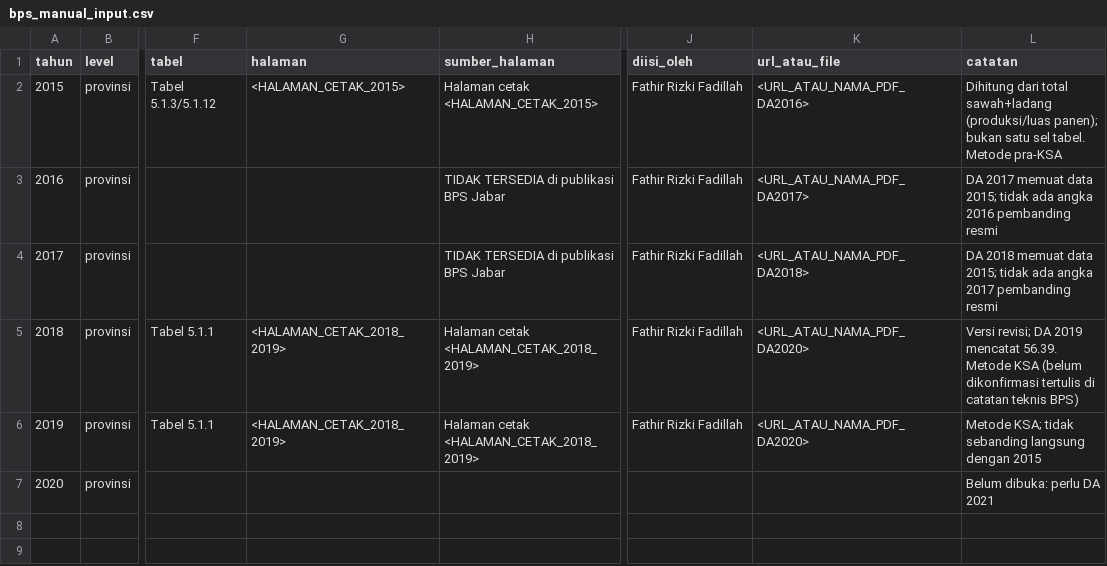
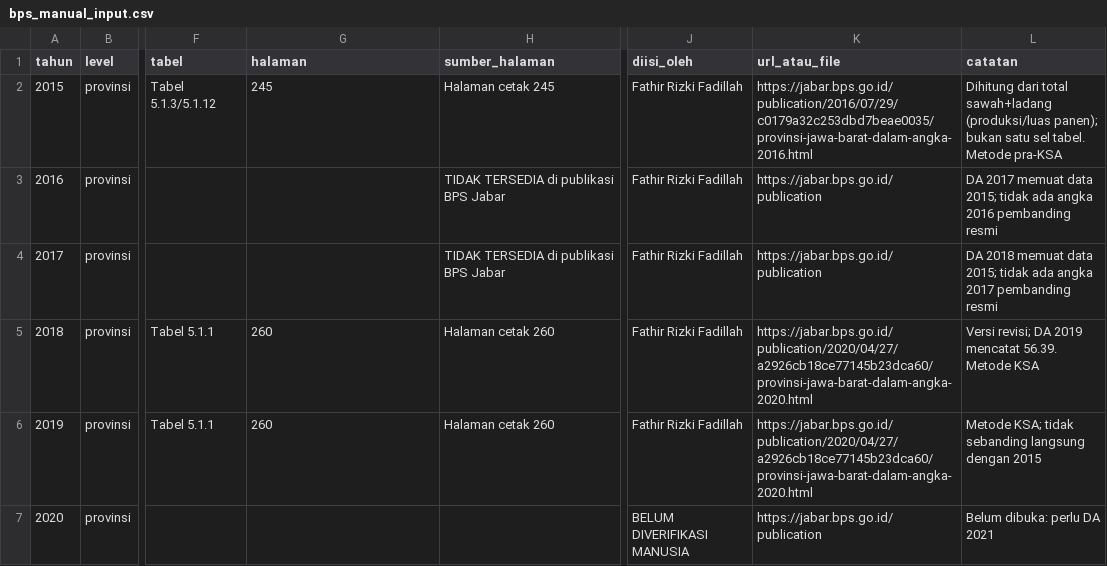
Before and after one commit to fathirrizkifadillah/research_taniadapt, a CSV file: reports/dataset_audit/bps_manual_input.csv, drawn as a sheet; only a part is shown, gaps mark what is left out; the diff names each change by its address in the sheet, - before the commit and + after, or states it on an @@ line.

```diff
--- a/reports/dataset_audit/bps_manual_input.csv
+++ b/reports/dataset_audit/bps_manual_input.csv
-G2 (halaman): <HALAMAN_CETAK_2015>
+G2 (halaman): 245
-H2 (sumber_halaman): Halaman cetak <HALAMAN_CETAK_2015>
+H2 (sumber_halaman): Halaman cetak 245
-K2 (url_atau_file): <URL_ATAU_NAMA_PDF_DA2016>
+K2 (url_atau_file): https://jabar.bps.go.id/publication/2016/07/29/c0179a32c253dbd7beae0035/provinsi-jawa-barat-dalam-angka-2016.html
-K3 (url_atau_file): <URL_ATAU_NAMA_PDF_DA2017>
+K3 (url_atau_file): https://jabar.bps.go.id/publication
-K4 (url_atau_file): <URL_ATAU_NAMA_PDF_DA2018>
+K4 (url_atau_file): https://jabar.bps.go.id/publication
-G5:G6 (halaman): <HALAMAN_CETAK_2018_2019>
+G5:G6 (halaman): 260
-H5:H6 (sumber_halaman): Halaman cetak <HALAMAN_CETAK_2018_2019>
+H5:H6 (sumber_halaman): Halaman cetak 260
-K5:K6 (url_atau_file): <URL_ATAU_NAMA_PDF_DA2020>
+K5:K6 (url_atau_file): https://jabar.bps.go.id/publication/2020/04/27/a2926cb18ce77145b23dca60/provinsi-jawa-barat-dalam-angka-2020.html
-L5 (catatan): …Metode KSA (belum dikonfirmasi tertulis di catatan teknis BPS)
+L5 (catatan): …Metode KSA
-J7 (diisi_oleh): (empty)
+J7 (diisi_oleh): BELUM DIVERIFIKASI MANUSIA
-K7 (url_atau_file): (empty)
+K7 (url_atau_file): https://jabar.bps.go.id/publication
```
Also changed, not shown: reports/dataset_audit/b1_rice_reconciliation_v2.csv, 19 other files.
